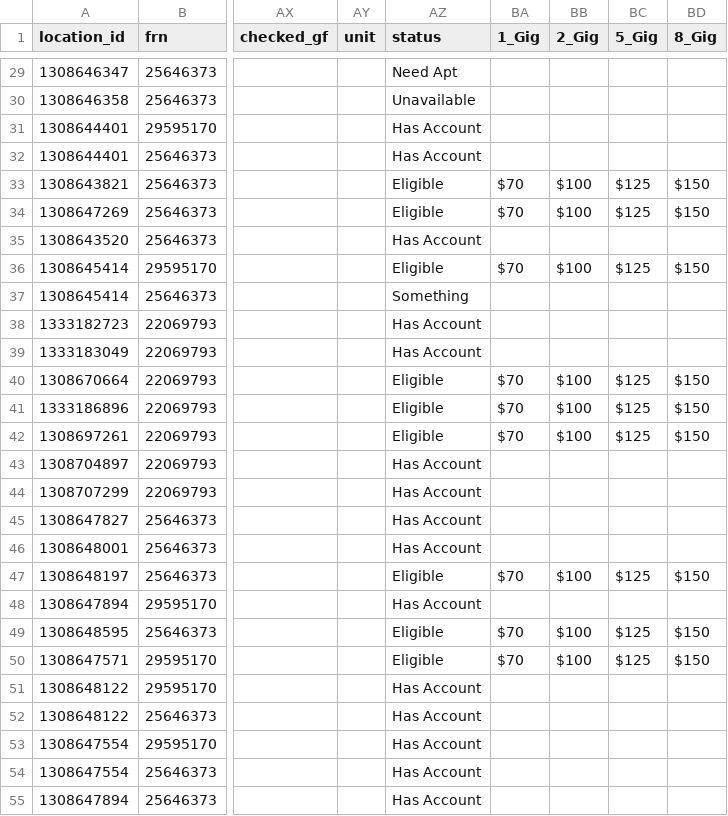
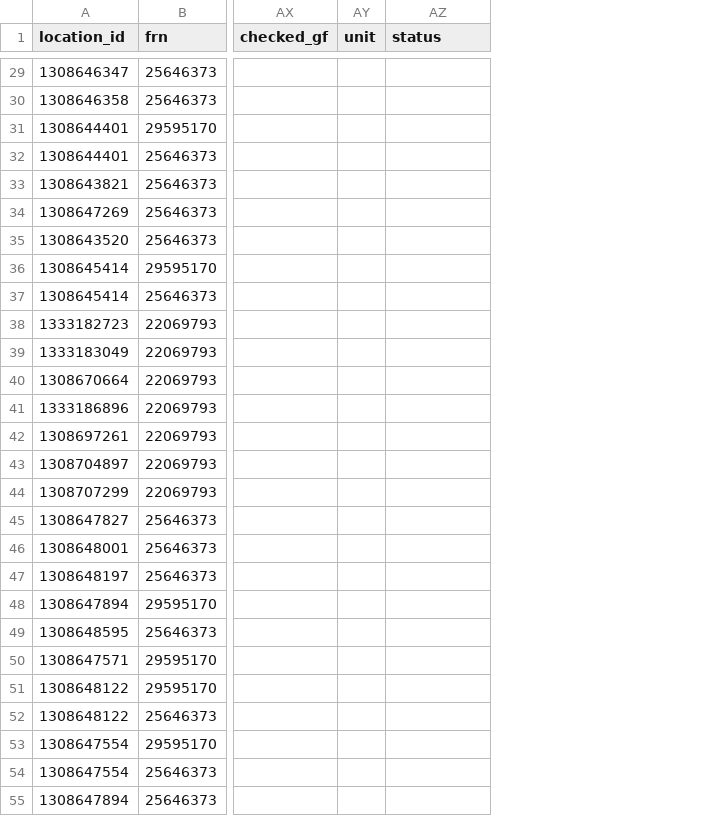
Before and after one commit to apant123/WebScraping, a CSV file: AddressList/ad2.csv, drawn as a sheet; only a part is shown, gaps mark what is left out; the diff covers the shown part only; the diff names each change by its address in the sheet, - before the commit and + after, or states it on an @@ line.

```diff
--- a/AddressList/ad2.csv
+++ b/AddressList/ad2.csv
-column BA (1_Gig), rows 33-50: $70 | $70 |  | $70 |  |  |  | $70 | $70 | $70 |  |  |  |  | $70 |  | $70 | $70
-column BB (2_Gig), rows 33-50: $100 | $100 |  | $100 |  |  |  | $100 | $100 | $100 |  |  |  |  | $100 |  | $100 | $100
-column BC (5_Gig), rows 33-50: $125 | $125 |  | $125 |  |  |  | $125 | $125 | $125 |  |  |  |  | $125 |  | $125 | $125
-column BD (8_Gig), rows 33-50: $150 | $150 |  | $150 |  |  |  | $150 | $150 | $150 |  |  |  |  | $150 |  | $150 | $150
-AZ29 (status): Need Apt
+AZ29 (status): (empty)
-AZ30 (status): Unavailable
+AZ30 (status): (empty)
-AZ31:AZ32 (status): Has Account
+AZ31:AZ32 (status): (empty)
-AZ33:AZ34 (status): Eligible
+AZ33:AZ34 (status): (empty)
-AZ35 (status): Has Account
+AZ35 (status): (empty)
-AZ36 (status): Eligible
+AZ36 (status): (empty)
-AZ37 (status): Something
+AZ37 (status): (empty)
-AZ38:AZ39 (status): Has Account
+AZ38:AZ39 (status): (empty)
-AZ40:AZ42 (status): Eligible
+AZ40:AZ42 (status): (empty)
-AZ43:AZ46 (status): Has Account
+AZ43:AZ46 (status): (empty)
-AZ47 (status): Eligible
+AZ47 (status): (empty)
-AZ48 (status): Has Account
+AZ48 (status): (empty)
-AZ49:AZ50 (status): Eligible
+AZ49:AZ50 (status): (empty)
-AZ51:AZ55 (status): Has Account
+AZ51:AZ55 (status): (empty)
```
Also changed, not shown: 68 edited cells elsewhere in this file, 2 other files.
